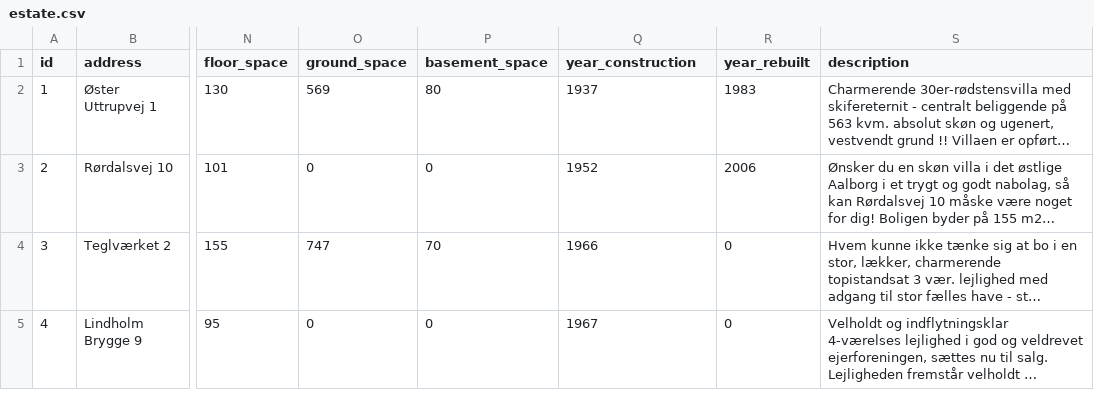
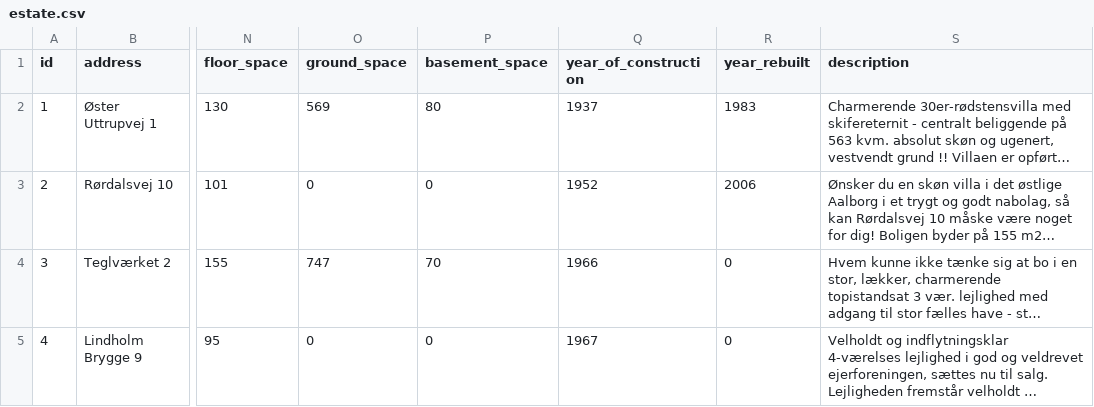
Before and after one commit to peter-olesen/api-homelands, a CSV file: data/estate.csv, drawn as a sheet; only a part is shown, gaps mark what is left out; long unchanged cells end in …; the diff names each change by its address in the sheet, - before the commit and + after, or states it on an @@ line.

```diff
--- a/data/estate.csv
+++ b/data/estate.csv
-Q1: year_construction
+Q1: year_of_construction
```
Also changed, not shown: 14 other files.
